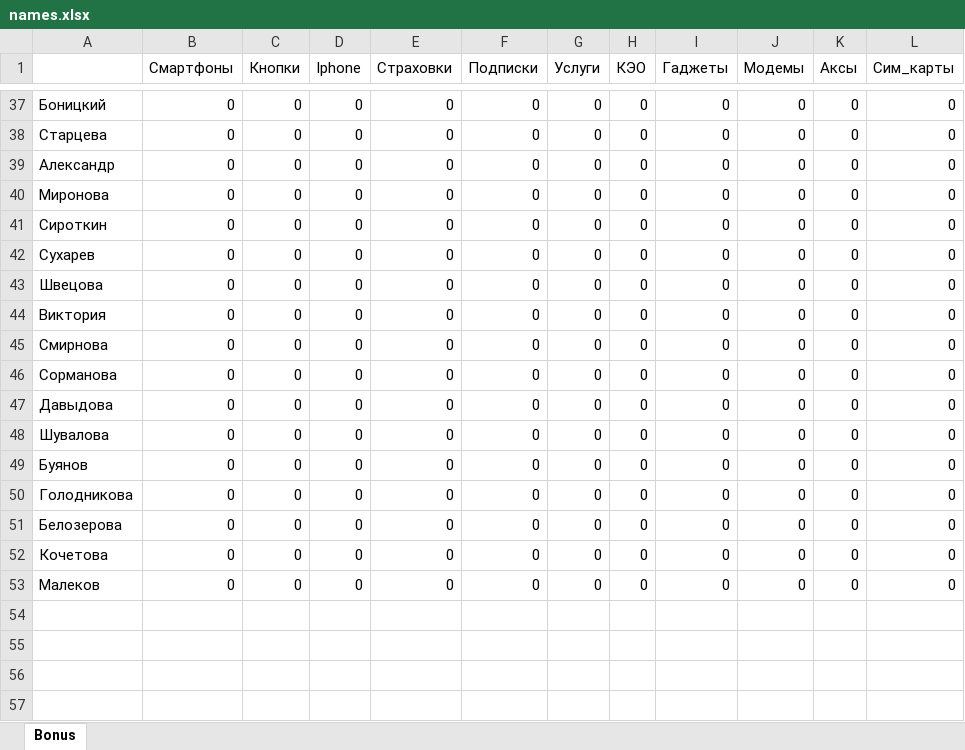
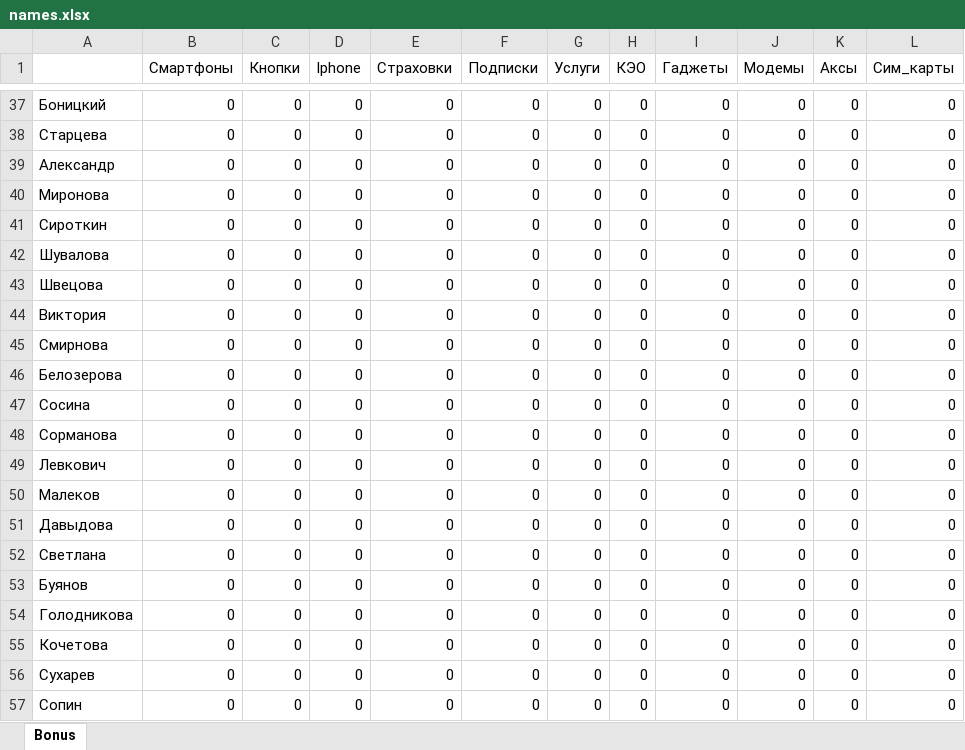
Before and after one commit to NetMaster1/new_rms, an Excel workbook: names.xlsx, sheet Bonus, drawn as a sheet; only a part is shown, gaps mark what is left out; values as stored, in another font and other column widths than the file's, no borders; addresses are those after the commit; the diff covers the shown part only; the diff names each change by its address in the sheet, - before the commit and + after, or states it on an @@ line.

```diff
--- a/names.xlsx (sheet Bonus)
+++ b/names.xlsx (sheet Bonus)
+row 42: Шувалова | 0 | 0 | 0 | 0 | 0 | 0 | 0 | 0 | 0 | 0 | 0
@@ row 51 moved to row 46: Белозерова @@
+row 47: Сосина | 0 | 0 | 0 | 0 | 0 | 0 | 0 | 0 | 0 | 0 | 0
+row 49: Левкович | 0 | 0 | 0 | 0 | 0 | 0 | 0 | 0 | 0 | 0 | 0
+row 50: Малеков | 0 | 0 | 0 | 0 | 0 | 0 | 0 | 0 | 0 | 0 | 0
-A52: Шувалова
+A52: Светлана
@@ row 42 moved to row 56: Сухарев @@
-A57: Малеков
+A57: Сопин
```
Also changed, not shown: 2 added rows, 2 removed rows, 14 moved rows and 3 edited cells elsewhere in this sheet, 11 other files.
